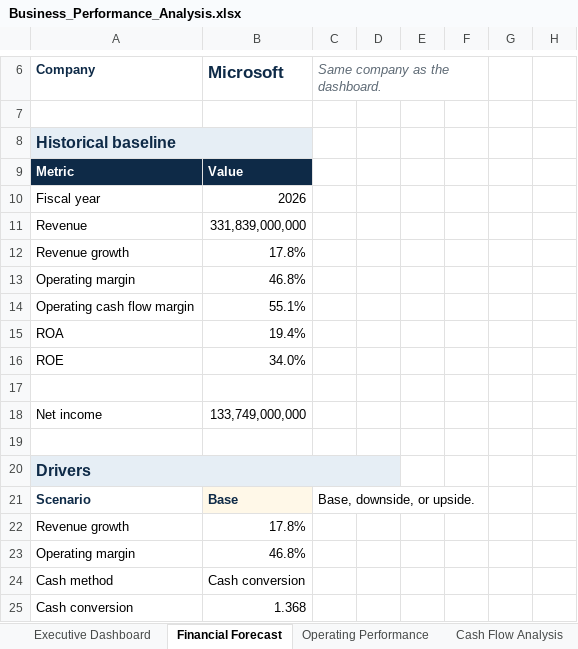
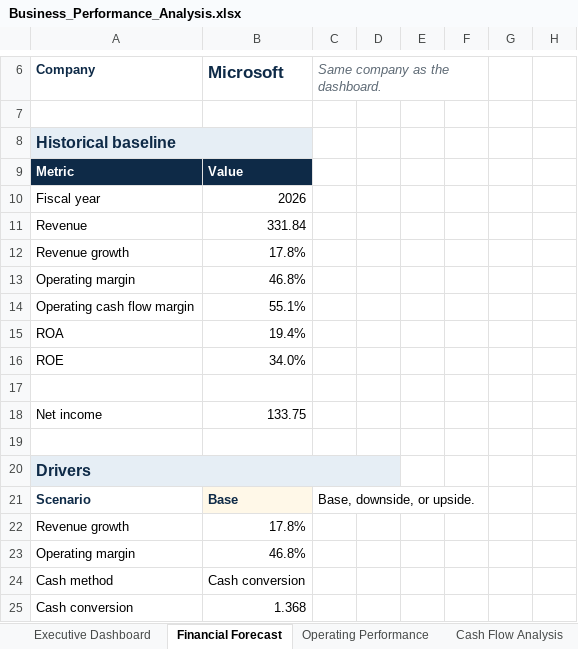
Before and after one commit to treyparkes0/Business-Performance-Analytics-Platform, an Excel workbook: excel/Business_Performance_Analysis.xlsx, sheet Financial Forecast, drawn as a sheet; only a part is shown, gaps mark what is left out; values as stored, in another font and other column widths than the file's, no borders; charts and pictures not drawn; the diff covers the shown part only; the diff names each change by its address in the sheet, - before the commit and + after, or states it on an @@ line.

```diff
--- a/excel/Business_Performance_Analysis.xlsx (sheet Financial Forecast)
+++ b/excel/Business_Performance_Analysis.xlsx (sheet Financial Forecast)
-B11 (Microsoft): 331,839,000,000
+B11 (Microsoft): 331.84
-B18 (Microsoft): 133,749,000,000
+B18 (Microsoft): 133.75
```
Also changed, not shown: 6 added rows, 6 removed rows and 19 edited cells elsewhere in this sheet, sheet Cash Flow Analysis, sheet Financial Health, sheet Operating Performance, sheet Executive Dashboard, hidden cells, charts or pictures, 15 other files.
